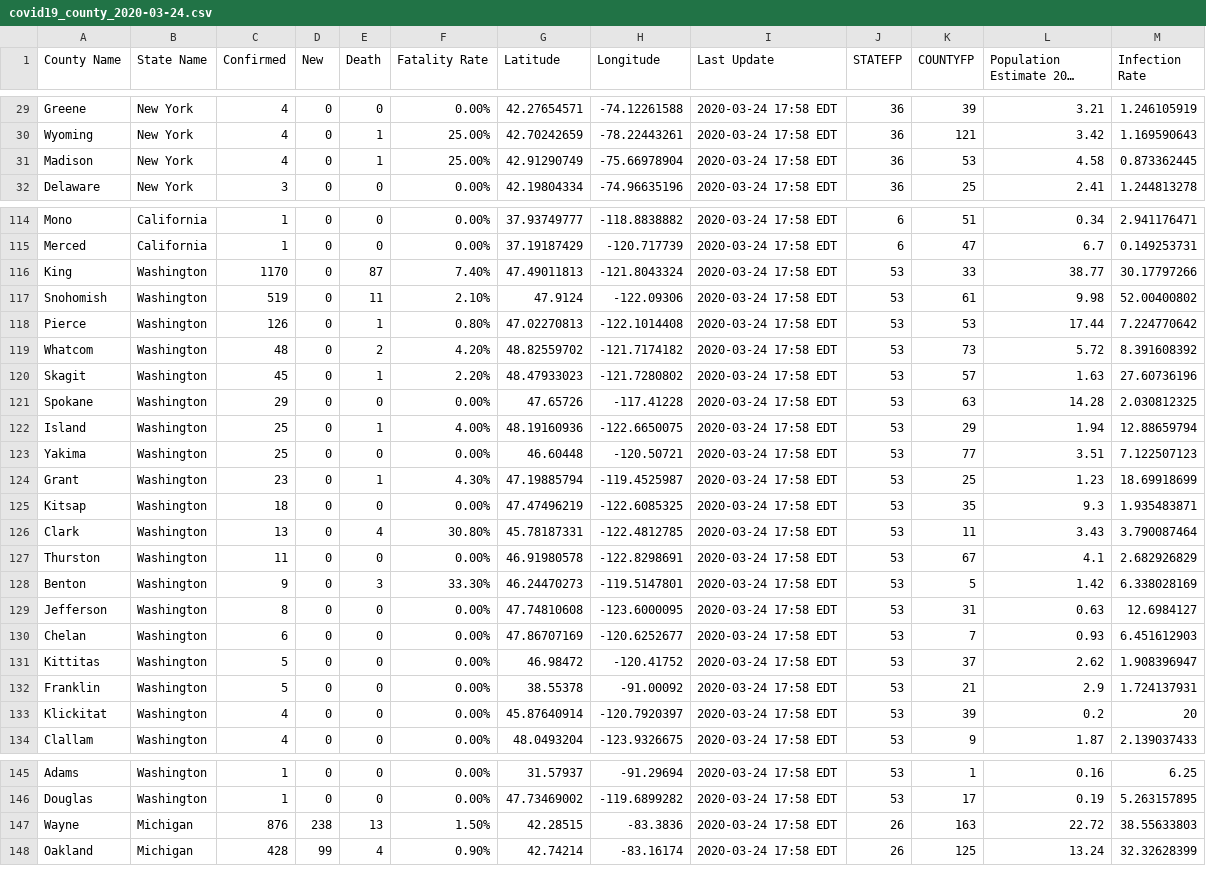
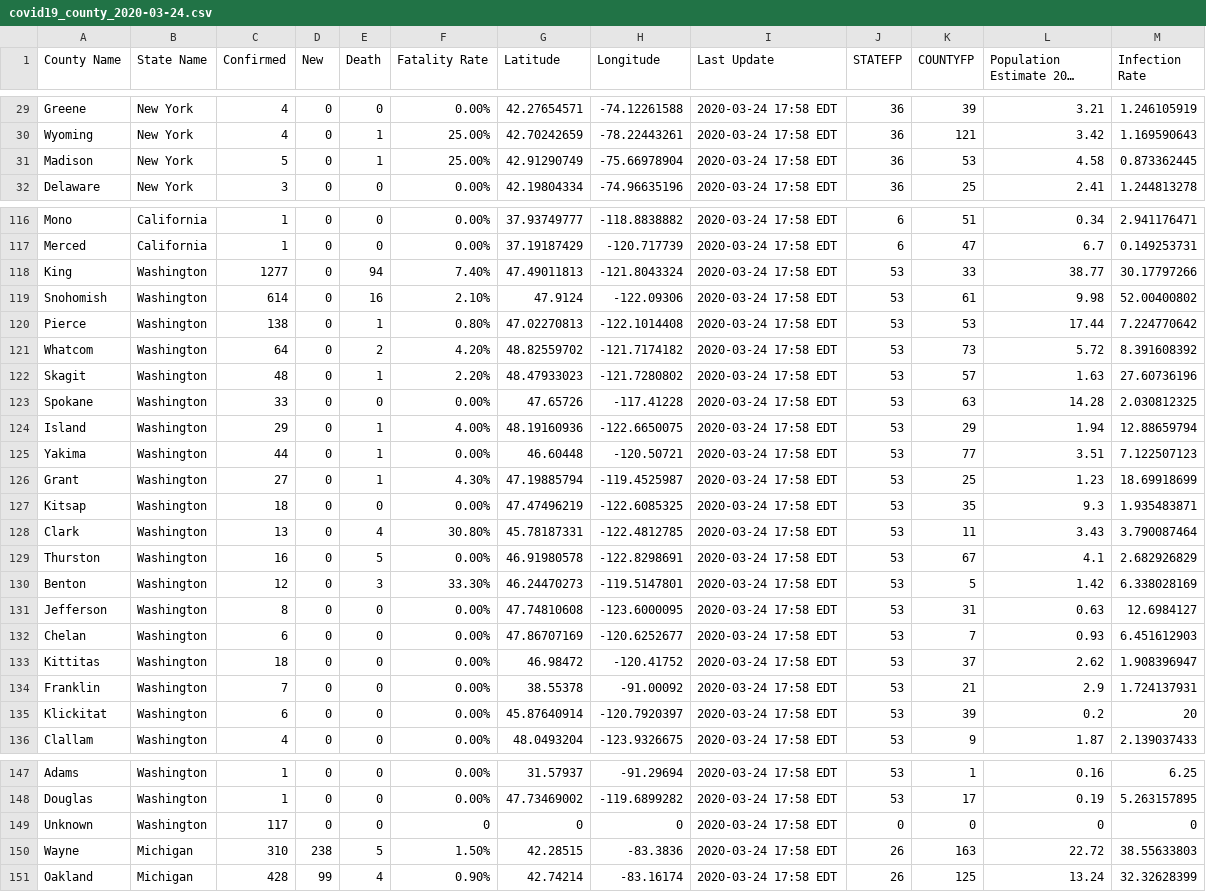
Before and after one commit to nickrobison-usds/demand-modeler, a CSV file: data/covid19_county_2020-03-24.csv, drawn as a sheet; only a part is shown, gaps mark what is left out; long unchanged cells end in …; the diff covers the shown part only.

Commit message:
Data and death (#116)
* add bar charts to track deaths

* WIP

* hand jamin

* formaty

* update washington

* update MI

```diff
--- a/data/covid19_county_2020-03-24.csv
+++ b/data/covid19_county_2020-03-24.csv
@@ -30,3 +30,3 @@ Greene,New York,4,0,0,0.00%,42.27654571,-74.12261588,2020-03-24 17:58 EDT,36,39,
 Wyoming,New York,4,0,1,25.00%,42.70242659,-78.22443261,2020-03-24 17:58 EDT,36,121,3.42,1.169590643
-Madison,New York,4,0,1,25.00%,42.91290749,-75.66978904,2020-03-24 17:58 EDT,36,53,4.58,0.873362445
+Madison,New York,5,0,1,25.00%,42.91290749,-75.66978904,2020-03-24 17:58 EDT,36,53,4.58,0.873362445
 Delaware,New York,3,0,0,0.00%,42.19804334,-74.96635196,2020-03-24 17:58 EDT,36,25,2.41,1.244813278
@@ -115,20 +117,20 @@ Mono,California,1,0,0,0.00%,37.93749777,-118.8838882,2020-03-24 17:58 EDT,6,51,0
 Merced,California,1,0,0,0.00%,37.19187429,-120.717739,2020-03-24 17:58 EDT,6,47,6.7,0.149253731
-King,Washington,1170,0,87,7.40%,47.49011813,-121.8043324,2020-03-24 17:58 EDT,53,33,38.77,30.17797266
-Snohomish,Washington,519,0,11,2.10%,47.9124,-122.09306,2020-03-24 17:58 EDT,53,61,9.98,52.00400802
-Pierce,Washington,126,0,1,0.80%,47.02270813,-122.1014408,2020-03-24 17:58 EDT,53,53,17.44,7.224770642
-Whatcom,Washington,48,0,2,4.20%,48.82559702,-121.7174182,2020-03-24 17:58 EDT,53,73,5.72,8.391608392
-Skagit,Washington,45,0,1,2.20%,48.47933023,-121.7280802,2020-03-24 17:58 EDT,53,57,1.63,27.60736196
-Spokane,Washington,29,0,0,0.00%,47.65726,-117.41228,2020-03-24 17:58 EDT,53,63,14.28,2.030812325
-Island,Washington,25,0,1,4.00%,48.19160936,-122.6650075,2020-03-24 17:58 EDT,53,29,1.94,12.88659794
-Yakima,Washington,25,0,0,0.00%,46.60448,-120.50721,2020-03-24 17:58 EDT,53,77,3.51,7.122507123
-Grant,Washington,23,0,1,4.30%,47.19885794,-119.4525987,2020-03-24 17:58 EDT,53,25,1.23,18.69918699
+King,Washington,1277,0,94,7.40%,47.49011813,-121.8043324,2020-03-24 17:58 EDT,53,33,38.77,30.17797266
+Snohomish,Washington,614,0,16,2.10%,47.9124,-122.09306,2020-03-24 17:58 EDT,53,61,9.98,52.00400802
+Pierce,Washington,138,0,1,0.80%,47.02270813,-122.1014408,2020-03-24 17:58 EDT,53,53,17.44,7.224770642
+Whatcom,Washington,64,0,2,4.20%,48.82559702,-121.7174182,2020-03-24 17:58 EDT,53,73,5.72,8.391608392
+Skagit,Washington,48,0,1,2.20%,48.47933023,-121.7280802,2020-03-24 17:58 EDT,53,57,1.63,27.60736196
+Spokane,Washington,33,0,0,0.00%,47.65726,-117.41228,2020-03-24 17:58 EDT,53,63,14.28,2.030812325
+Island,Washington,29,0,1,4.00%,48.19160936,-122.6650075,2020-03-24 17:58 EDT,53,29,1.94,12.88659794
+Yakima,Washington,44,0,1,0.00%,46.60448,-120.50721,2020-03-24 17:58 EDT,53,77,3.51,7.122507123
+Grant,Washington,27,0,1,4.30%,47.19885794,-119.4525987,2020-03-24 17:58 EDT,53,25,1.23,18.69918699
 Kitsap,Washington,18,0,0,0.00%,47.47496219,-122.6085325,2020-03-24 17:58 EDT,53,35,9.3,1.935483871
 Clark,Washington,13,0,4,30.80%,45.78187331,-122.4812785,2020-03-24 17:58 EDT,53,11,3.43,3.790087464
-Thurston,Washington,11,0,0,0.00%,46.91980578,-122.8298691,2020-03-24 17:58 EDT,53,67,4.1,2.682926829
-Benton,Washington,9,0,3,33.30%,46.24470273,-119.5147801,2020-03-24 17:58 EDT,53,5,1.42,6.338028169
+Thurston,Washington,16,0,5,0.00%,46.91980578,-122.8298691,2020-03-24 17:58 EDT,53,67,4.1,2.682926829
+Benton,Washington,12,0,3,33.30%,46.24470273,-119.5147801,2020-03-24 17:58 EDT,53,5,1.42,6.338028169
 Jefferson,Washington,8,0,0,0.00%,47.74810608,-123.6000095,2020-03-24 17:58 EDT,53,31,0.63,12.6984127
 Chelan,Washington,6,0,0,0.00%,47.86707169,-120.6252677,2020-03-24 17:58 EDT,53,7,0.93,6.451612903
-Kittitas,Washington,5,0,0,0.00%,46.98472,-120.41752,2020-03-24 17:58 EDT,53,37,2.62,1.908396947
-Franklin,Washington,5,0,0,0.00%,38.55378,-91.00092,2020-03-24 17:58 EDT,53,21,2.9,1.724137931
-Klickitat,Washington,4,0,0,0.00%,45.87640914,-120.7920397,2020-03-24 17:58 EDT,53,39,0.2,20
+Kittitas,Washington,18,0,0,0.00%,46.98472,-120.41752,2020-03-24 17:58 EDT,53,37,2.62,1.908396947
+Franklin,Washington,7,0,0,0.00%,38.55378,-91.00092,2020-03-24 17:58 EDT,53,21,2.9,1.724137931
+Klickitat,Washington,6,0,0,0.00%,45.87640914,-120.7920397,2020-03-24 17:58 EDT,53,39,0.2,20
 Clallam,Washington,4,0,0,0.00%,48.0493204,-123.9326675,2020-03-24 17:58 EDT,53,9,1.87,2.139037433
@@ -146,3 +148,4 @@ Adams,Washington,1,0,0,0.00%,31.57937,-91.29694,2020-03-24 17:58 EDT,53,1,0.16,6
 Douglas,Washington,1,0,0,0.00%,47.73469002,-119.6899282,2020-03-24 17:58 EDT,53,17,0.19,5.263157895
-Wayne,Michigan,876,238,13,1.50%,42.28515,-83.3836,2020-03-24 17:58 EDT,26,163,22.72,38.55633803
+Unknown,Washington,117,0,0,0,0,0,2020-03-24 17:58 EDT,0,0,0,0
+Wayne,Michigan,310,238,5,1.50%,42.28515,-83.3836,2020-03-24 17:58 EDT,26,163,22.72,38.55633803
 Oakland,Michigan,428,99,4,0.90%,42.74214,-83.16174,2020-03-24 17:58 EDT,26,125,13.24,32.32628399
```
Also changed, not shown: 3 added rows and 55 edited cells elsewhere in this file, 6 other files.
